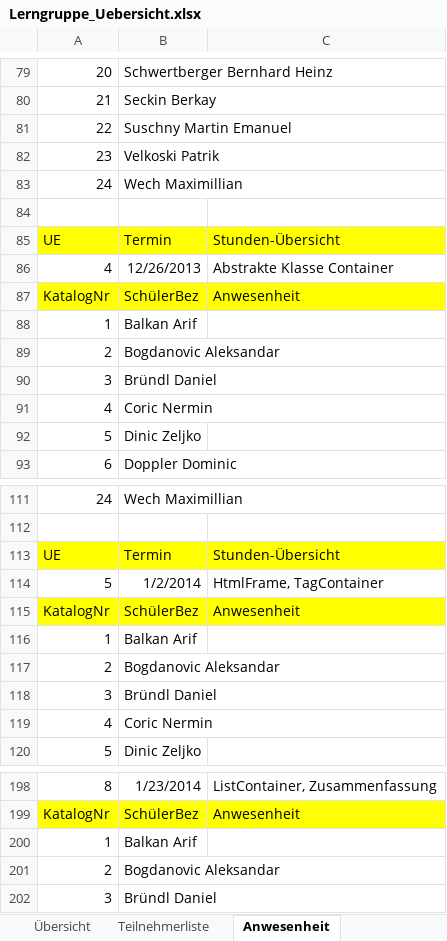
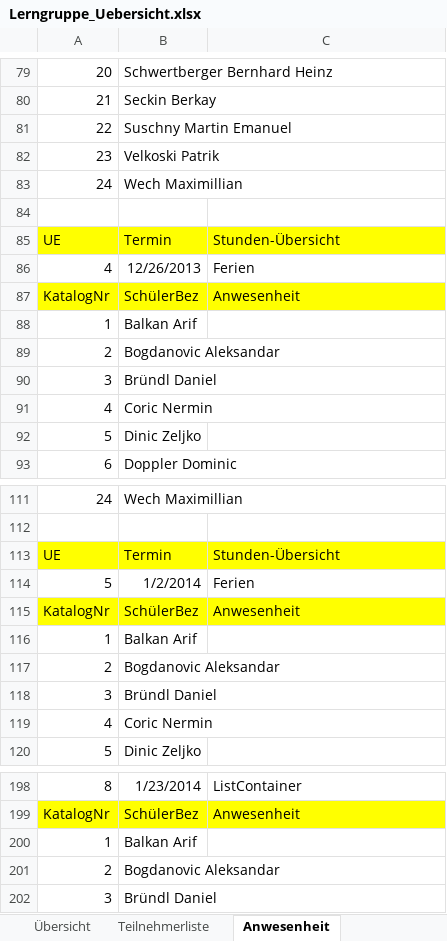
Before and after one commit to cmaran/Displayable, an Excel workbook: Dokumente/Lerngruppe_Uebersicht.xlsx, sheet Anwesenheit, drawn as a sheet; only a part is shown, gaps mark what is left out; values as stored, in another font and other column widths than the file's, no borders; the diff covers the shown part only; the diff names each change by its address in the sheet, - before the commit and + after, or states it on an @@ line.

```diff
--- a/Dokumente/Lerngruppe_Uebersicht.xlsx (sheet Anwesenheit)
+++ b/Dokumente/Lerngruppe_Uebersicht.xlsx (sheet Anwesenheit)
-C86: Abstrakte Klasse Container
+C86: Ferien
-C114: HtmlFrame, TagContainer
+C114: Ferien
-C198: ListContainer, Zusammenfassung
+C198: ListContainer
```
Also changed, not shown: 9 added rows, 9 removed rows, 19 moved rows and 1 edited cell elsewhere in this sheet, sheet Übersicht, 2 other files.
